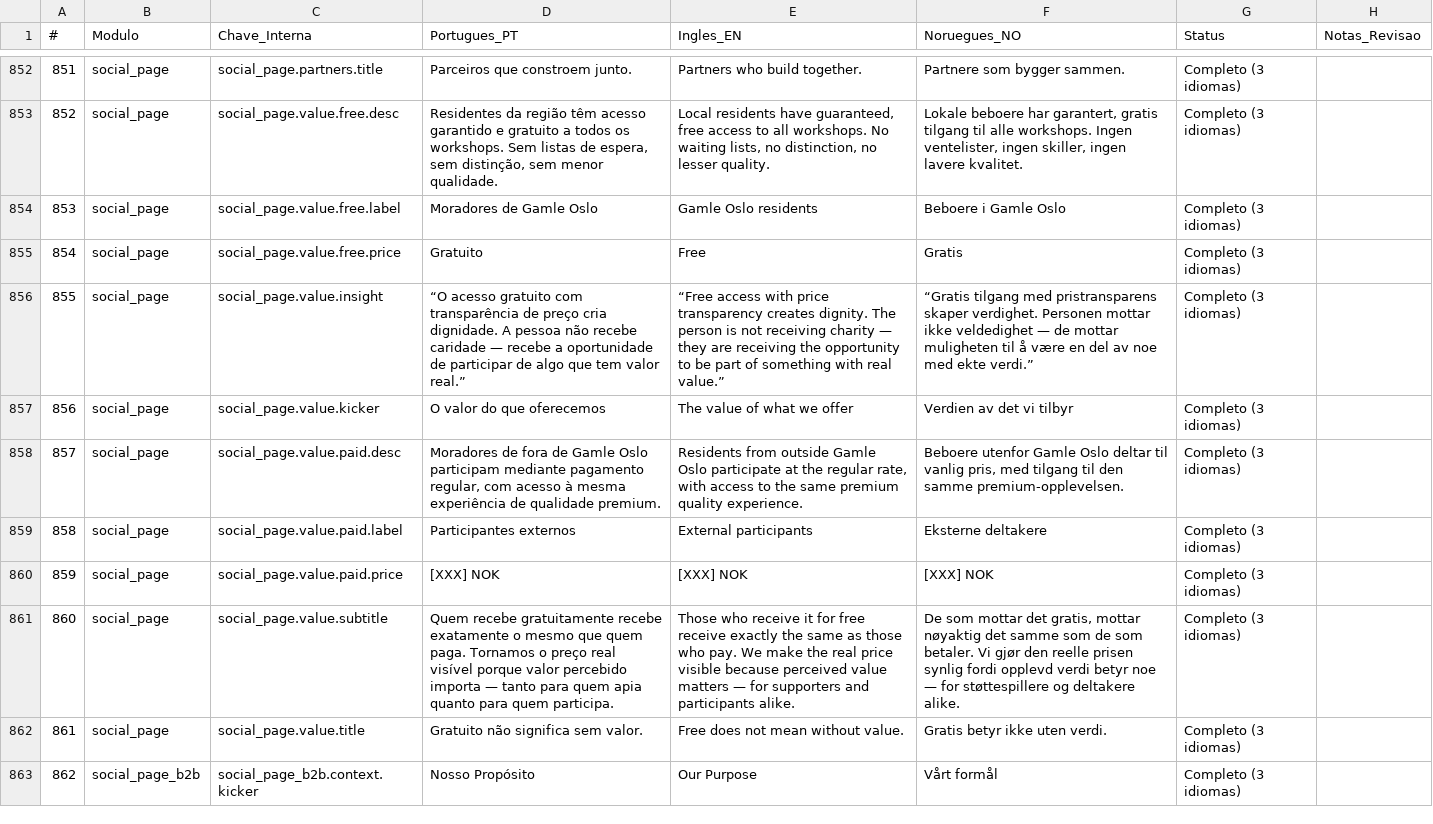
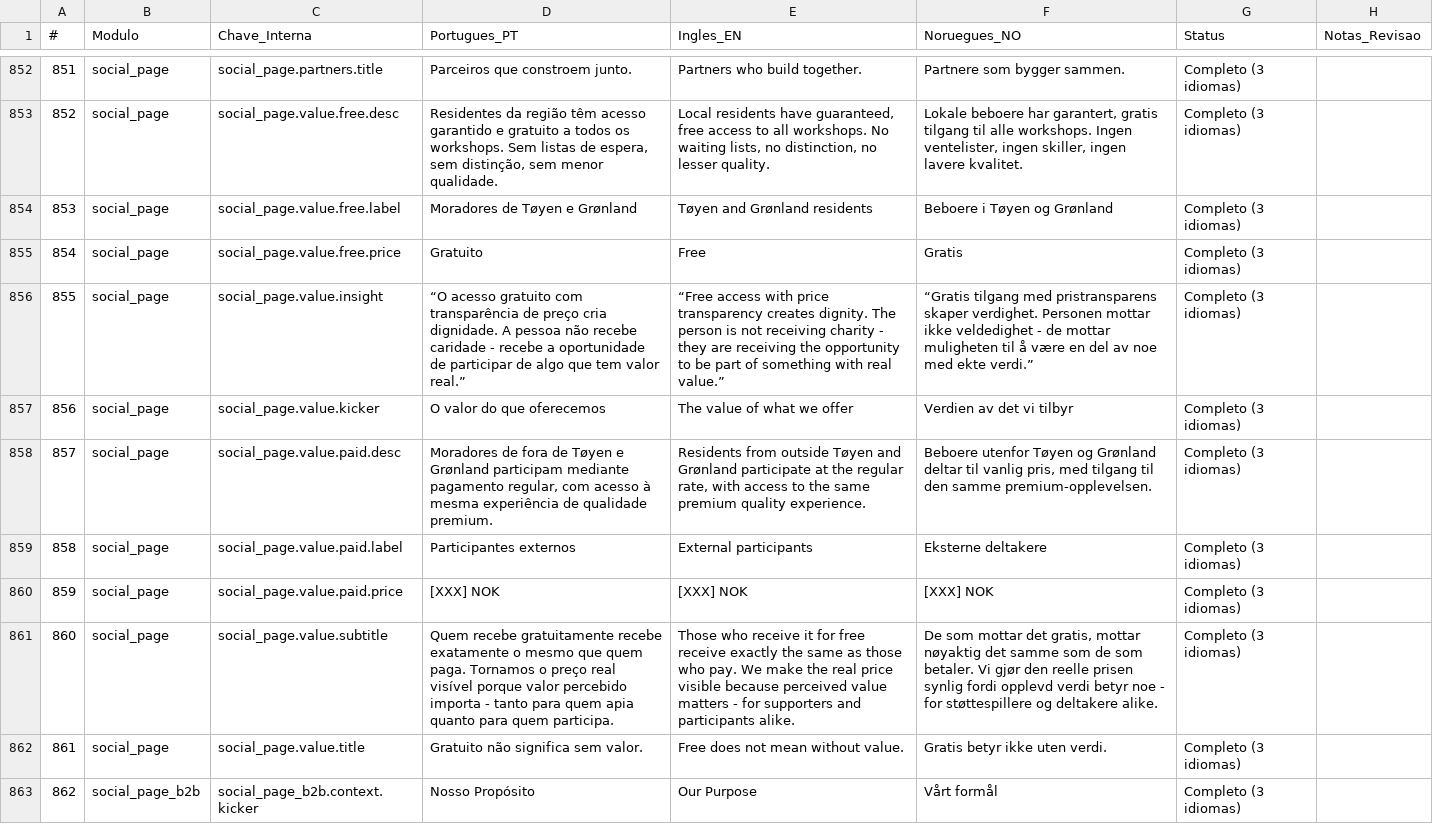
Before and after one commit to Mahendraswaha/dance2dance-website, a CSV file: traducoes_revisao.csv, drawn as a sheet; only a part is shown, gaps mark what is left out; the diff covers the shown part only; the diff names each change by its address in the sheet, - before the commit and + after, or states it on an @@ line.

```diff
--- a/traducoes_revisao.csv
+++ b/traducoes_revisao.csv
-D854 (Portugues_PT): Moradores de Gamle Oslo
+D854 (Portugues_PT): Moradores de Tøyen e Grønland
-E854 (Ingles_EN): Gamle Oslo residents
+E854 (Ingles_EN): Tøyen and Grønland residents
-F854 (Noruegues_NO): Beboere i Gamle Oslo
+F854 (Noruegues_NO): Beboere i Tøyen og Grønland
-D856 (Portugues_PT): …recebe caridade — recebe a…
+D856 (Portugues_PT): …recebe caridade - recebe a…
-E856 (Ingles_EN): …receiving charity — they are…
+E856 (Ingles_EN): …receiving charity - they are…
-F856 (Noruegues_NO): …ikke veldedighet — de mottar…
+F856 (Noruegues_NO): …ikke veldedighet - de mottar…
-D858 (Portugues_PT): …fora de Gamle Oslo participam mediante…
+D858 (Portugues_PT): …fora de Tøyen e Grønland participam mediante…
-E858 (Ingles_EN): …from outside Gamle Oslo participate at…
+E858 (Ingles_EN): …from outside Tøyen and Grønland participate at…
-F858 (Noruegues_NO): Beboere utenfor Gamle Oslo deltar til…
+F858 (Noruegues_NO): Beboere utenfor Tøyen og Grønland deltar til…
-D861 (Portugues_PT): …percebido importa — tanto para…
+D861 (Portugues_PT): …percebido importa - tanto para…
-E861 (Ingles_EN): …value matters — for supporters…
+E861 (Ingles_EN): …value matters - for supporters…
-F861 (Noruegues_NO): …betyr noe — for støttespillere…
+F861 (Noruegues_NO): …betyr noe - for støttespillere…
```
Also changed, not shown: 23 edited cells elsewhere in this file, 14 other files.
